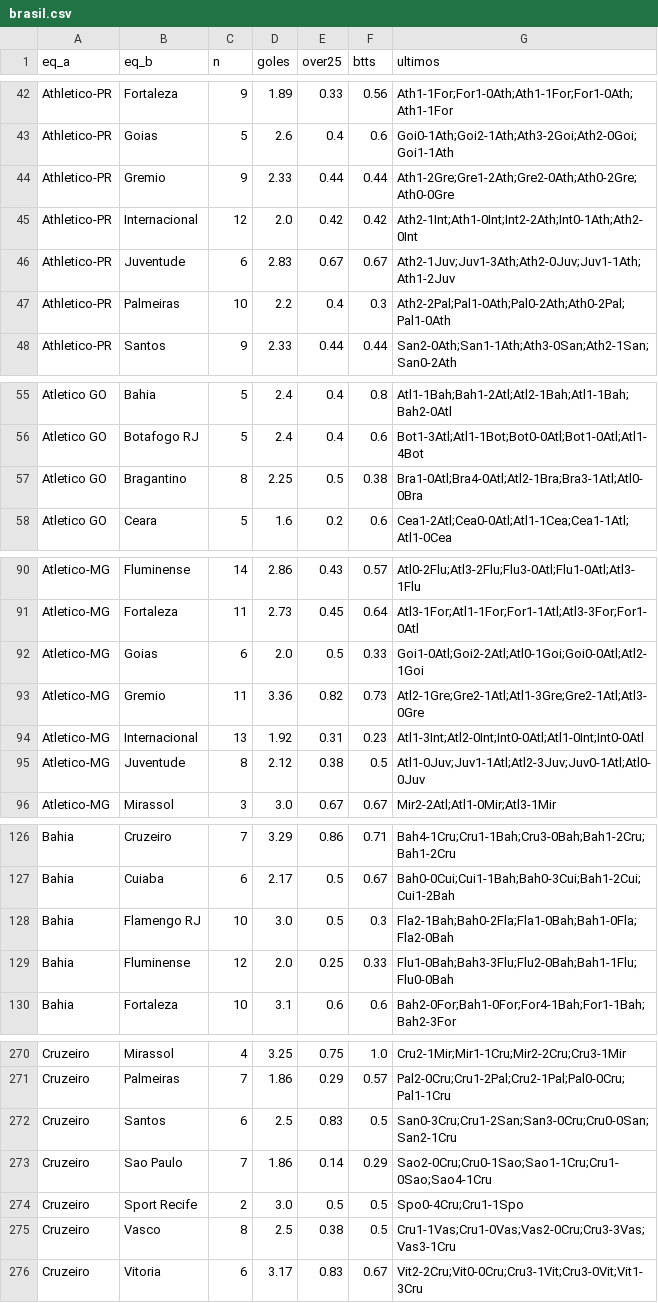
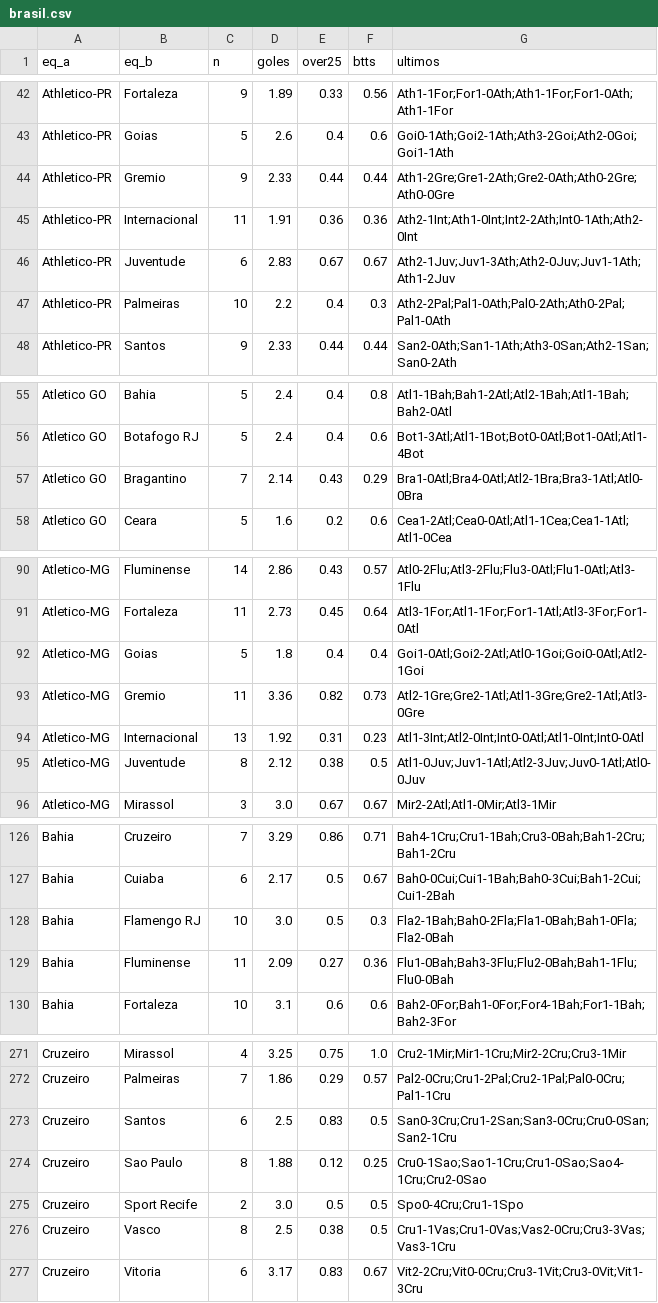
Before and after one commit to iqer175/datos-futbol, a CSV file: datos/h2h/brasil.csv, drawn as a sheet; only a part is shown, gaps mark what is left out; the diff covers the shown part only.

```diff
--- a/datos/h2h/brasil.csv
+++ b/datos/h2h/brasil.csv
@@ -44,3 +44,3 @@ Athletico-PR,Goias,5,2.6,0.4,0.6,Goi0-1Ath;Goi2-1Ath;Ath3-2Goi;Ath2-0Goi;Goi1-1A
 Athletico-PR,Gremio,9,2.33,0.44,0.44,Ath1-2Gre;Gre1-2Ath;Gre2-0Ath;Ath0-2Gre;Ath0-0Gre
-Athletico-PR,Internacional,12,2.0,0.42,0.42,Ath2-1Int;Ath1-0Int;Int2-2Ath;Int0-1Ath;Ath2-0Int
+Athletico-PR,Internacional,11,1.91,0.36,0.36,Ath2-1Int;Ath1-0Int;Int2-2Ath;Int0-1Ath;Ath2-0Int
 Athletico-PR,Juventude,6,2.83,0.67,0.67,Ath2-1Juv;Juv1-3Ath;Ath2-0Juv;Juv1-1Ath;Ath1-2Juv
@@ -56,3 +56,3 @@ Atletico GO,Bahia,5,2.4,0.4,0.8,Atl1-1Bah;Bah1-2Atl;Atl2-1Bah;Atl1-1Bah;Bah2-0At
 Atletico GO,Botafogo RJ,5,2.4,0.4,0.6,Bot1-3Atl;Atl1-1Bot;Bot0-0Atl;Bot1-0Atl;Atl1-4Bot
-Atletico GO,Bragantino,8,2.25,0.5,0.38,Bra1-0Atl;Bra4-0Atl;Atl2-1Bra;Bra3-1Atl;Atl0-0Bra
+Atletico GO,Bragantino,7,2.14,0.43,0.29,Bra1-0Atl;Bra4-0Atl;Atl2-1Bra;Bra3-1Atl;Atl0-0Bra
 Atletico GO,Ceara,5,1.6,0.2,0.6,Cea1-2Atl;Cea0-0Atl;Atl1-1Cea;Cea1-1Atl;Atl1-0Cea
@@ -91,3 +91,3 @@ Atletico-MG,Fluminense,14,2.86,0.43,0.57,Atl0-2Flu;Atl3-2Flu;Flu3-0Atl;Flu1-0Atl
 Atletico-MG,Fortaleza,11,2.73,0.45,0.64,Atl3-1For;Atl1-1For;For1-1Atl;Atl3-3For;For1-0Atl
-Atletico-MG,Goias,6,2.0,0.5,0.33,Goi1-0Atl;Goi2-2Atl;Atl0-1Goi;Goi0-0Atl;Atl2-1Goi
+Atletico-MG,Goias,5,1.8,0.4,0.4,Goi1-0Atl;Goi2-2Atl;Atl0-1Goi;Goi0-0Atl;Atl2-1Goi
 Atletico-MG,Gremio,11,3.36,0.82,0.73,Atl2-1Gre;Gre2-1Atl;Atl1-3Gre;Gre2-1Atl;Atl3-0Gre
@@ -128,3 +128,3 @@ Bahia,Cuiaba,6,2.17,0.5,0.67,Bah0-0Cui;Cui1-1Bah;Bah0-3Cui;Bah1-2Cui;Cui1-2Bah
 Bahia,Flamengo RJ,10,3.0,0.5,0.3,Fla2-1Bah;Bah0-2Fla;Fla1-0Bah;Bah1-0Fla;Fla2-0Bah
-Bahia,Fluminense,12,2.0,0.25,0.33,Flu1-0Bah;Bah3-3Flu;Flu2-0Bah;Bah1-1Flu;Flu0-0Bah
+Bahia,Fluminense,11,2.09,0.27,0.36,Flu1-0Bah;Bah3-3Flu;Flu2-0Bah;Bah1-1Flu;Flu0-0Bah
 Bahia,Fortaleza,10,3.1,0.6,0.6,Bah2-0For;Bah1-0For;For4-1Bah;For1-1Bah;Bah2-3For
@@ -272,3 +273,3 @@ Cruzeiro,Palmeiras,7,1.86,0.29,0.57,Pal2-0Cru;Cru1-2Pal;Cru2-1Pal;Pal0-0Cru;Pal1
 Cruzeiro,Santos,6,2.5,0.83,0.5,San0-3Cru;Cru1-2San;San3-0Cru;Cru0-0San;San2-1Cru
-Cruzeiro,Sao Paulo,7,1.86,0.14,0.29,Sao2-0Cru;Cru0-1Sao;Sao1-1Cru;Cru1-0Sao;Sao4-1Cru
+Cruzeiro,Sao Paulo,8,1.88,0.12,0.25,Cru0-1Sao;Sao1-1Cru;Cru1-0Sao;Sao4-1Cru;Cru2-0Sao
 Cruzeiro,Sport Recife,2,3.0,0.5,0.5,Spo0-4Cru;Cru1-1Spo
```
Also changed, not shown: 2 added rows and 62 edited cells elsewhere in this file, datos/agregados/equipos_argentina.csv, datos/agregados/equipos_bundesliga2.csv, 31 other files.
